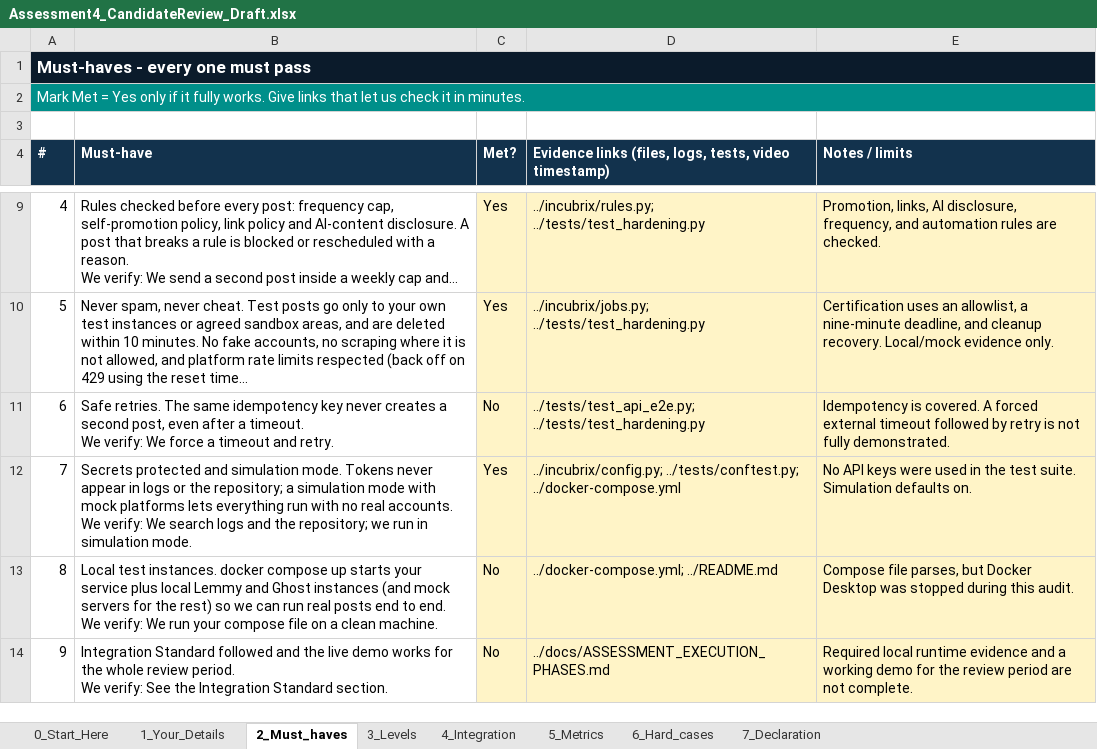
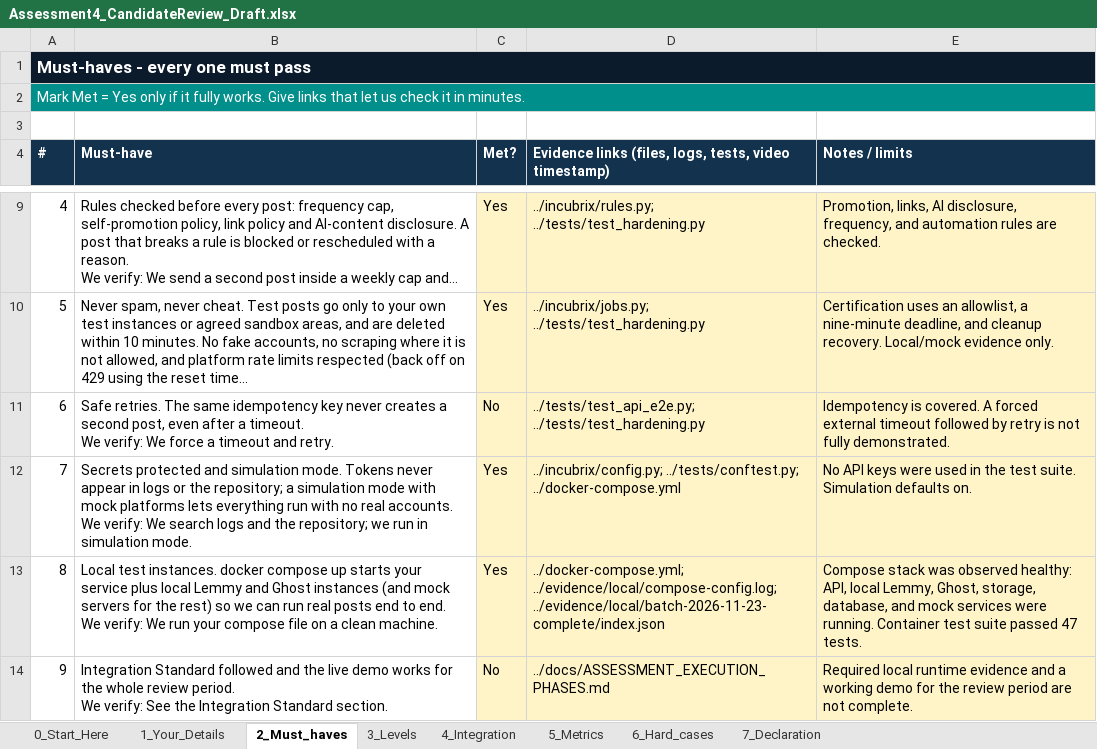
Before and after one commit to ZagguChad/IncuBix, an Excel workbook: submission/Assessment4_CandidateReview_Draft.xlsx, sheet 2_Must_haves, drawn as a sheet; only a part is shown, gaps mark what is left out; long unchanged cells end in …; values as stored, in another font and other column widths than the file's, no borders; the diff names each change by its address in the sheet, - before the commit and + after, or states it on an @@ line.

Commit message:
Update submission form with local stack evidence

```diff
--- a/submission/Assessment4_CandidateReview_Draft.xlsx (sheet 2_Must_haves)
+++ b/submission/Assessment4_CandidateReview_Draft.xlsx (sheet 2_Must_haves)
-C13 (Met?): No
+C13 (Met?): Yes
-D13: ../docker-compose.yml; ../README.md
+D13: ../docker-compose.yml; ../evidence/local/compose-config.log; ../evidence/local/batch-2026-11-23-complete/index.json
-E13 (Notes / limits): Compose file parses, but Docker Desktop was stopped during this audit.
+E13 (Notes / limits): Compose stack was observed healthy: API, local Lemmy, Ghost, storage, database, and mock services were running. Container test suite passed 47 tests.
```
Also changed, not shown: sheet 5_Metrics, sheet 4_Integration, 1 other file.
